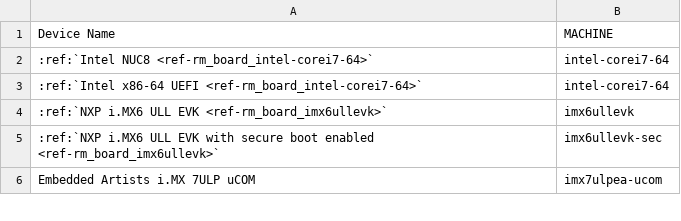
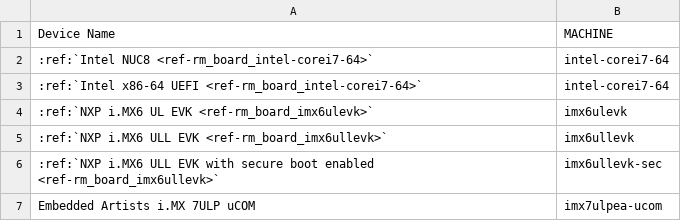
Before and after one commit to foundriesio/docs, a CSV file: source/_static/csv/supported-boards.csv, drawn as a sheet; only a part is shown; the diff names each change by its address in the sheet, - before the commit and + after, or states it on an @@ line.

Commit message:
rm: supported boards: add imx6ulevk machine
Signed-off-by: Oleksandr Suvorov <oleksandr.suvorov@foundries.io>

```diff
--- a/source/_static/csv/supported-boards.csv
+++ b/source/_static/csv/supported-boards.csv
+row 4: :ref:`NXP i.MX6 UL EVK <ref-rm_board_imx6ulevk>` | imx6ulevk
```
Also changed, not shown: 3 other files.
